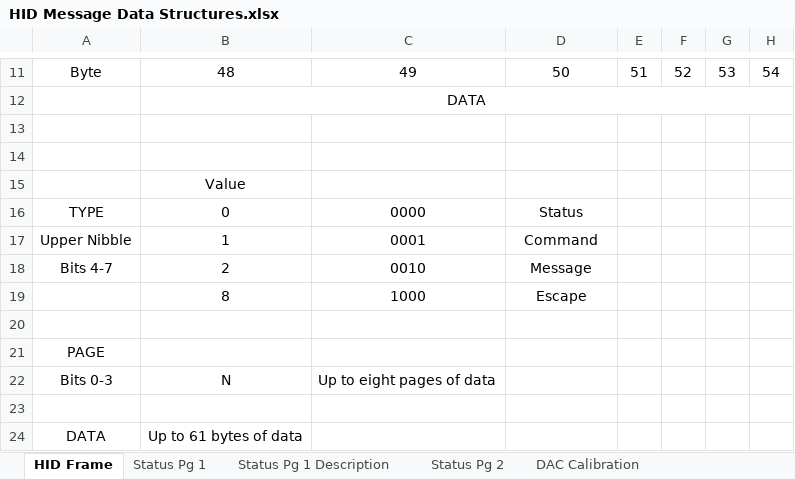
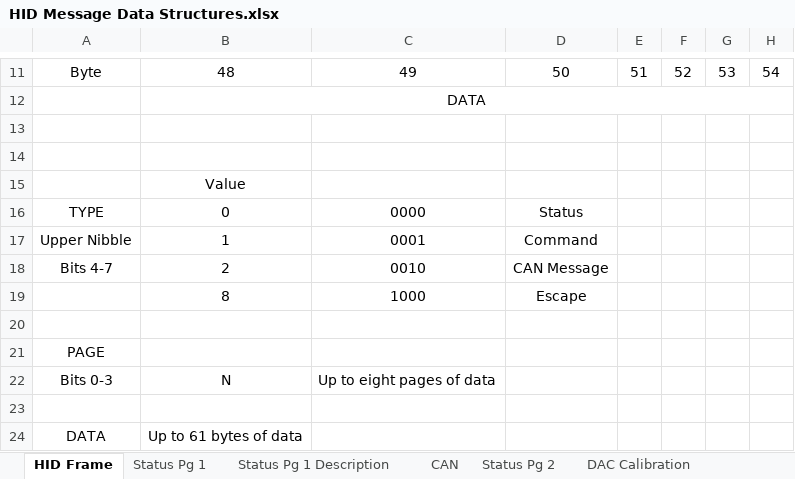
Before and after one commit to jeremy-daily/SSS2, an Excel workbook: docs/HID Message Data Structures.xlsx, sheet HID Frame, drawn as a sheet; only a part is shown, gaps mark what is left out; values as stored, in another font and other column widths than the file's, no borders; the diff names each change by its address in the sheet, - before the commit and + after, or states it on an @@ line.

```diff
--- a/docs/HID Message Data Structures.xlsx (sheet HID Frame)
+++ b/docs/HID Message Data Structures.xlsx (sheet HID Frame)
+sheet tab: CAN
-D18: Message
+D18: CAN Message
```
Also changed, not shown: other sheet tabs, 3 other files.
